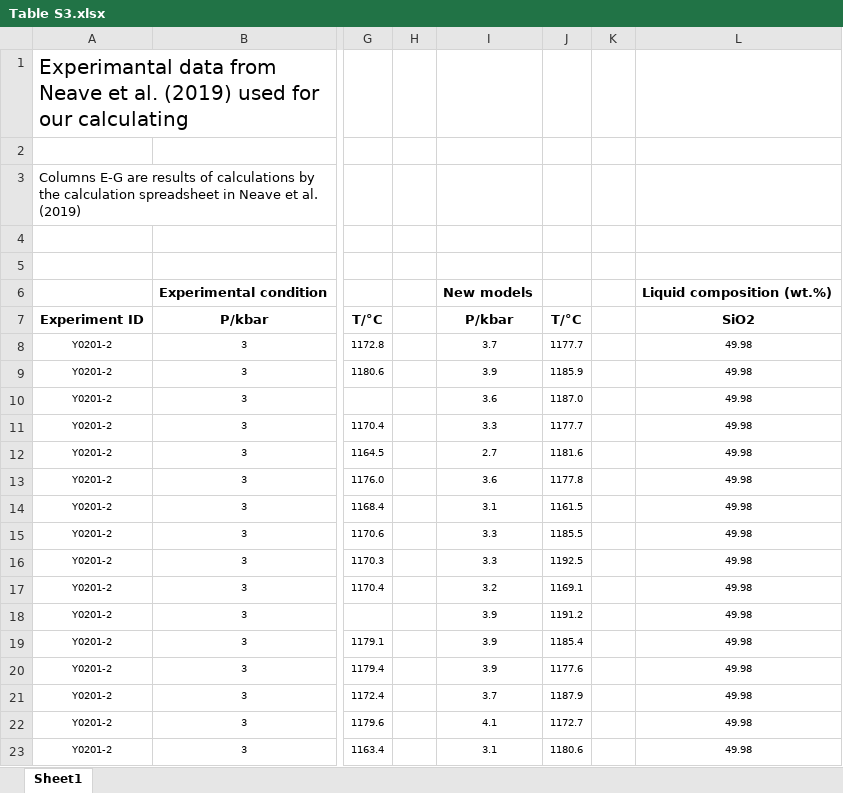
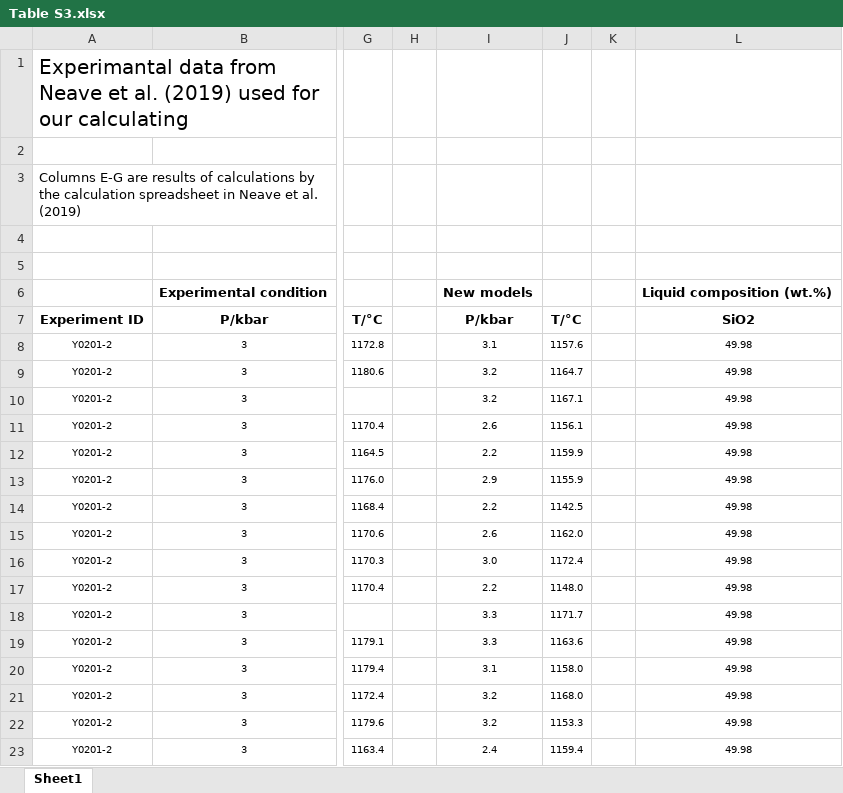
Before and after one commit to Sarin-debug/ejm-2021-35-supplement, an Excel workbook: Table S3.xlsx, sheet Sheet1, drawn as a sheet; only a part is shown, gaps mark what is left out; values as stored, in another font and other column widths than the file's, no borders; the diff covers the shown part only; the diff names each change by its address in the sheet, - before the commit and + after, or states it on an @@ line.

```diff
--- a/Table S3.xlsx (sheet Sheet1)
+++ b/Table S3.xlsx (sheet Sheet1)
-I8: 3.7
+I8: 3.1
-J8: 1177.7
+J8: 1157.6
-I9: 3.9
+I9: 3.2
-J9: 1185.9
+J9: 1164.7
-I10: 3.6
+I10: 3.2
-J10: 1187.0
+J10: 1167.1
-I11: 3.3
+I11: 2.6
-J11: 1177.7
+J11: 1156.1
-I12: 2.7
+I12: 2.2
-J12: 1181.6
+J12: 1159.9
-I13: 3.6
+I13: 2.9
-J13: 1177.8
+J13: 1155.9
-I14: 3.1
+I14: 2.2
-J14: 1161.5
+J14: 1142.5
-I15: 3.3
+I15: 2.6
-J15: 1185.5
+J15: 1162.0
-I16: 3.3
+I16: 3.0
-J16: 1192.5
+J16: 1172.4
-I17: 3.2
+I17: 2.2
-J17: 1169.1
+J17: 1148.0
-I18:I19: 3.9
+I18:I19: 3.3
-J18: 1191.2
+J18: 1171.7
-J19: 1185.4
+J19: 1163.6
-I20: 3.9
+I20: 3.1
-J20: 1177.6
+J20: 1158.0
-I21: 3.7
+I21: 3.2
-J21: 1187.9
+J21: 1168.0
-I22: 4.1
+I22: 3.2
-J22: 1172.7
+J22: 1153.3
-I23: 3.1
+I23: 2.4
-J23: 1180.6
+J23: 1159.4
```
Also changed, not shown: 657 edited cells and cell formats elsewhere in this sheet, Table S1.xlsx, Table S2.xlsx, 2 other files.
